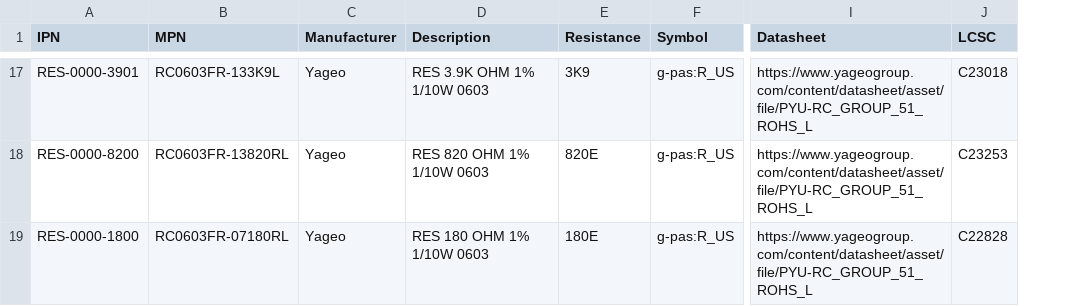
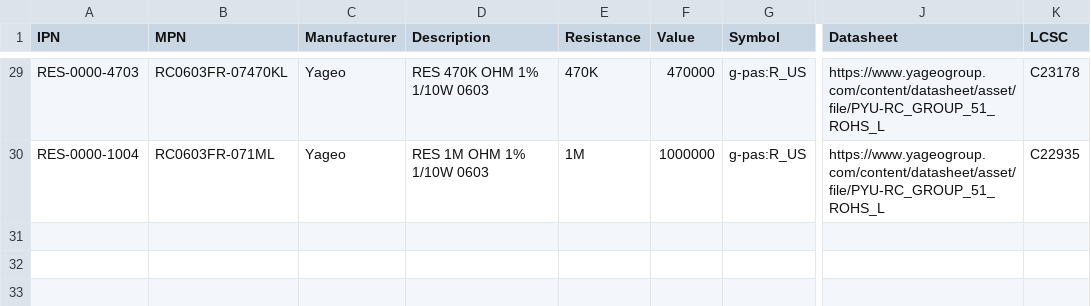
Before and after one commit to NicoPowers/kicad-parts, a CSV file: database/g-res.csv, drawn as a sheet; only a part is shown, gaps mark what is left out; addresses are those after the commit; the diff covers the shown part only; the diff names each change by its address in the sheet, - before the commit and + after, or states it on an @@ line.

```diff
--- a/database/g-res.csv
+++ b/database/g-res.csv
+column F (Value), rows 29-30: 470000 | 1000000
-A29 (IPN): RES-0000-3901
+A29 (IPN): RES-0000-4703
-B29 (MPN): RC0603FR-133K9L
+B29 (MPN): RC0603FR-07470KL
-D29 (Description): RES 3.9K OHM 1% 1/10W 0603
+D29 (Description): RES 470K OHM 1% 1/10W 0603
-E29 (Resistance): 3K9
+E29 (Resistance): 470K
-K29 (LCSC): C23018
+K29 (LCSC): C23178
-A30 (IPN): RES-0000-8200
+A30 (IPN): RES-0000-1004
-B30 (MPN): RC0603FR-13820RL
+B30 (MPN): RC0603FR-071ML
-D30 (Description): RES 820 OHM 1% 1/10W 0603
+D30 (Description): RES 1M OHM 1% 1/10W 0603
-E30 (Resistance): 820E
+E30 (Resistance): 1M
-K30 (LCSC): C23253
+K30 (LCSC): C22935
@@ row 19 moved to row 6: RES-0000-1800 @@
```
Also changed, not shown: 11 added rows and 12 moved rows elsewhere in this file, database/g-cap.csv, database/g-con.csv, 17 other files.
